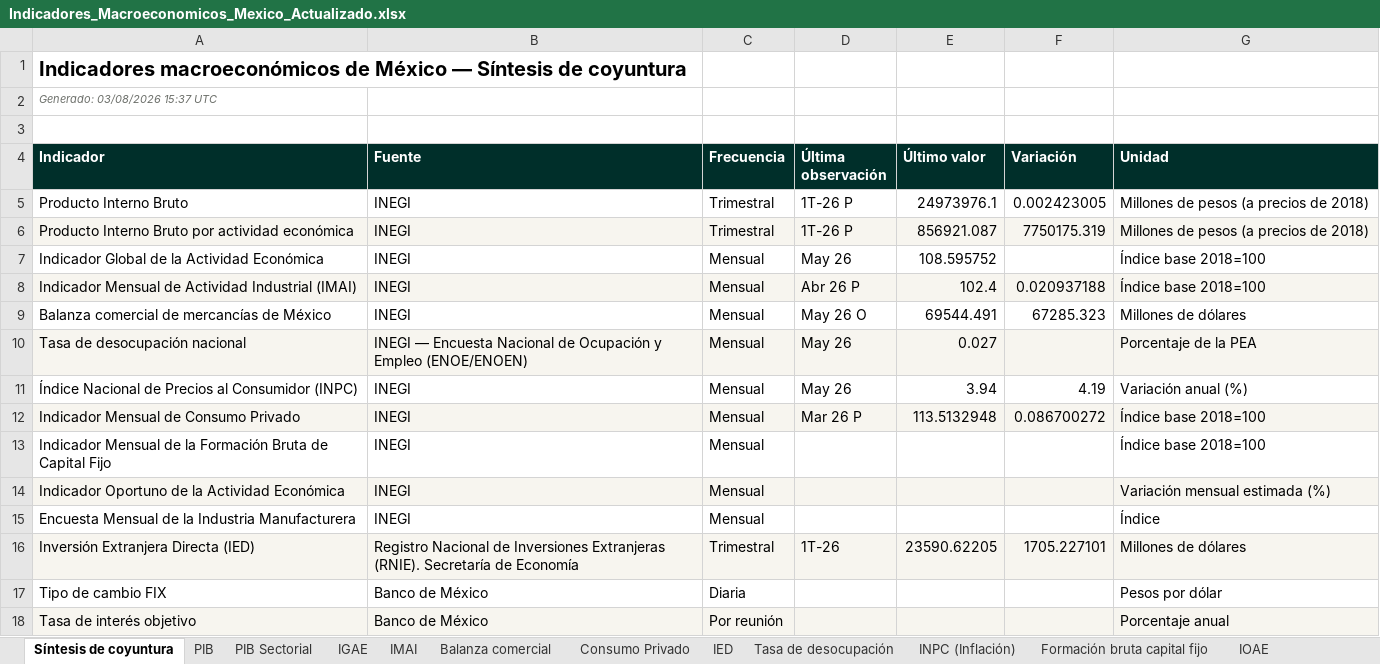
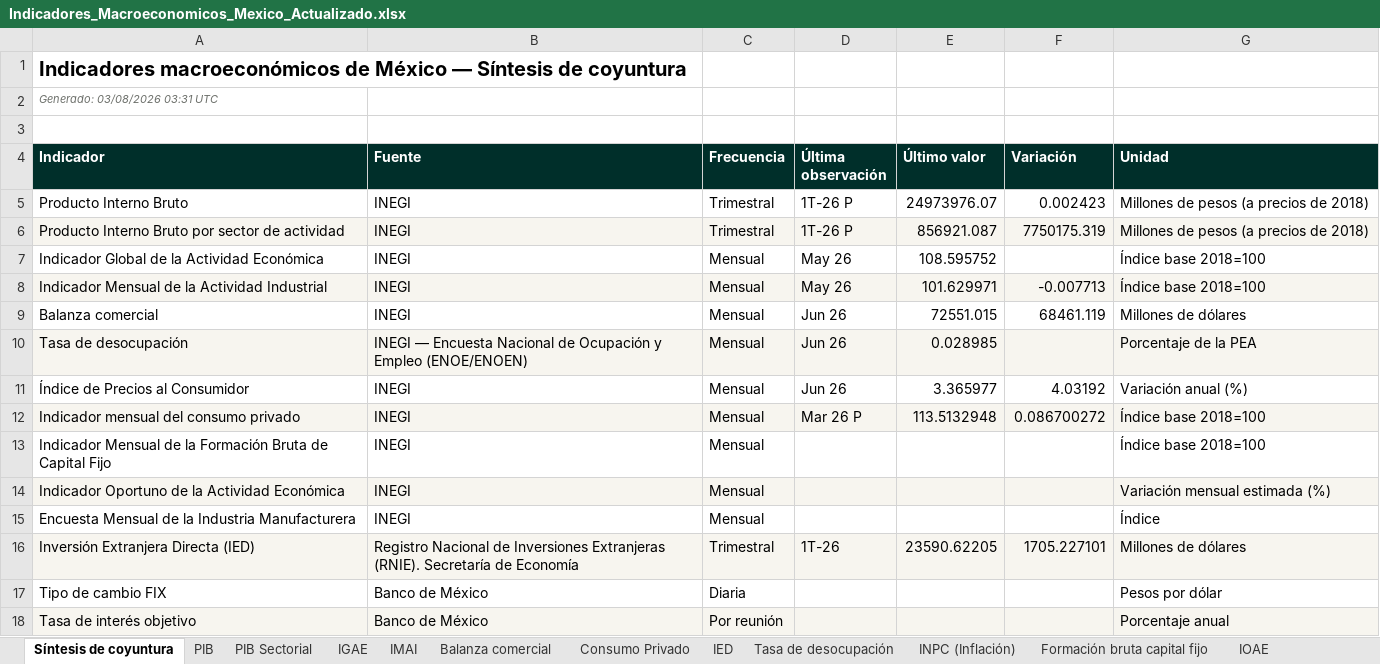
Before and after one commit to luisbuendiag/Indicadores_macroeconomicos_Mex, an Excel workbook: downloads/Indicadores_Macroeconomicos_Mexico_Actualizado.xlsx, sheet Síntesis de coyuntura, drawn as a sheet; only a part is shown; values as stored, in another font and other column widths than the file's, no borders; removed rows and columns are numbered as before the commit, all else as after; the diff names each change by its address in the sheet, - before the commit and + after, or states it on an @@ line.

```diff
--- a/downloads/Indicadores_Macroeconomicos_Mexico_Actualizado.xlsx (sheet Síntesis de coyuntura)
+++ b/downloads/Indicadores_Macroeconomicos_Mexico_Actualizado.xlsx (sheet Síntesis de coyuntura)
-A2 (Indicador): Generado: 03/08/2026 15:37 UTC
+A2 (Indicador): Generado: 03/08/2026 03:31 UTC
-E5 (Último valor): 24973976.1
+E5 (Último valor): 24973976.07
-F5 (Variación): 0.002423005
+F5 (Variación): 0.002423
-A6 (Indicador): …Bruto por actividad económica
+A6 (Indicador): …Bruto por sector de actividad
-A8 (Indicador): …Mensual de Actividad Industrial (IMAI)
+A8 (Indicador): …Mensual de la Actividad Industrial
-D8 (Última observación): Abr 26 P
+D8 (Última observación): May 26
-E8 (Último valor): 102.4
+E8 (Último valor): 101.629971
-F8 (Variación): 0.020937188
+F8 (Variación): -0.007713
-row 9: Balanza comercial de mercancías de México | INEGI | Mensual | May 26 O | 69544.491 | 67285.323 | Millones de dólares
+row 9: Balanza comercial | INEGI | Mensual | Jun 26 | 72551.015 | 68461.119 | Millones de dólares
-A10 (Indicador): Tasa de desocupación nacional
+A10 (Indicador): Tasa de desocupación
-D10:D11 (Última observación): May 26
+D10:D11 (Última observación): Jun 26
-E10 (Último valor): 0.027
+E10 (Último valor): 0.028985
-A11 (Indicador): Índice Nacional de Precios al Consumidor (INPC)
+A11 (Indicador): Índice de Precios al Consumidor
-E11 (Último valor): 3.94
+E11 (Último valor): 3.365977
-F11 (Variación): 4.19
+F11 (Variación): 4.03192
-A12 (Indicador): Indicador Mensual de Consumo Privado
+A12 (Indicador): Indicador mensual del consumo privado
```
Also changed, not shown: sheet Control de actualizaciones, sheet Metodología y fuentes, sheet EMIM (Manufactura), sheet Formación bruta capital fijo, sheet IOAE, charts or pictures, 15 other files.
